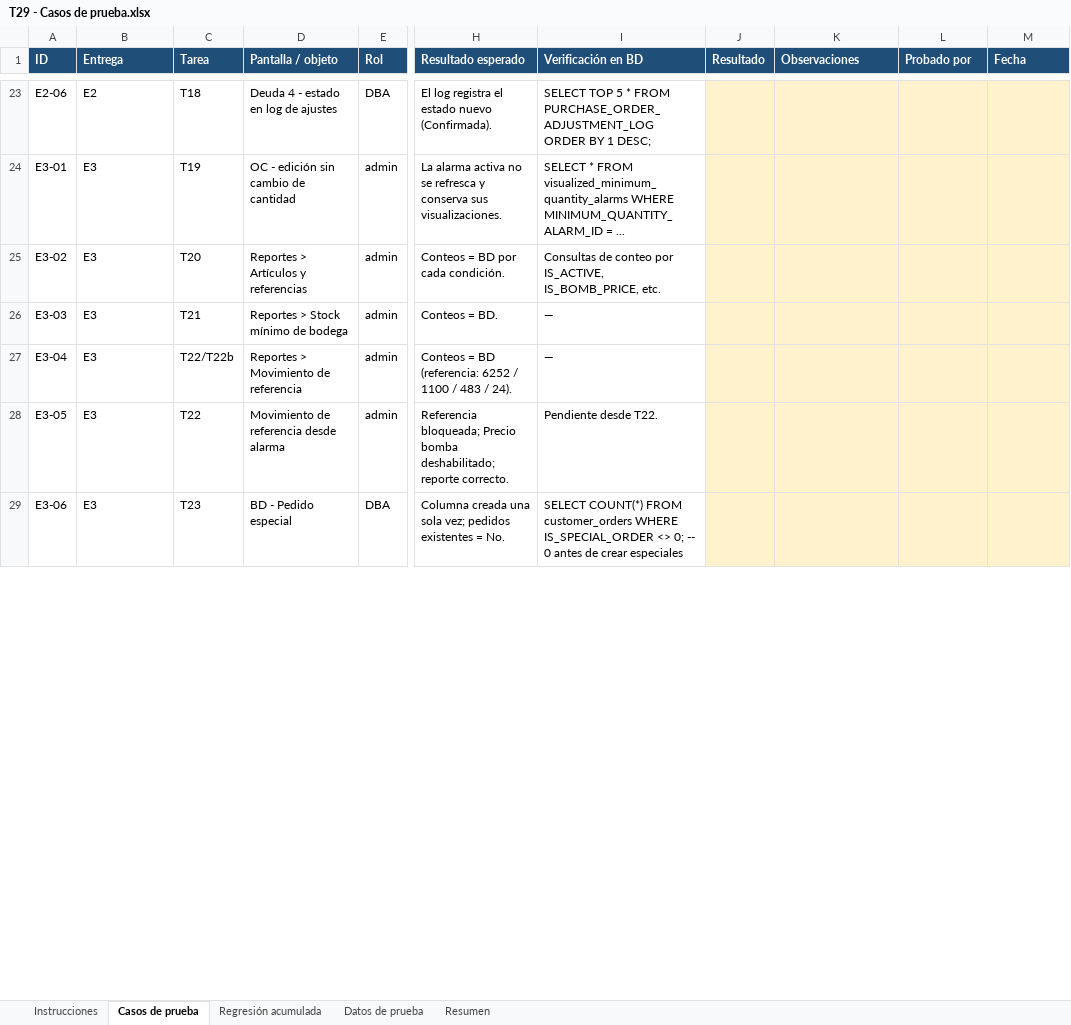
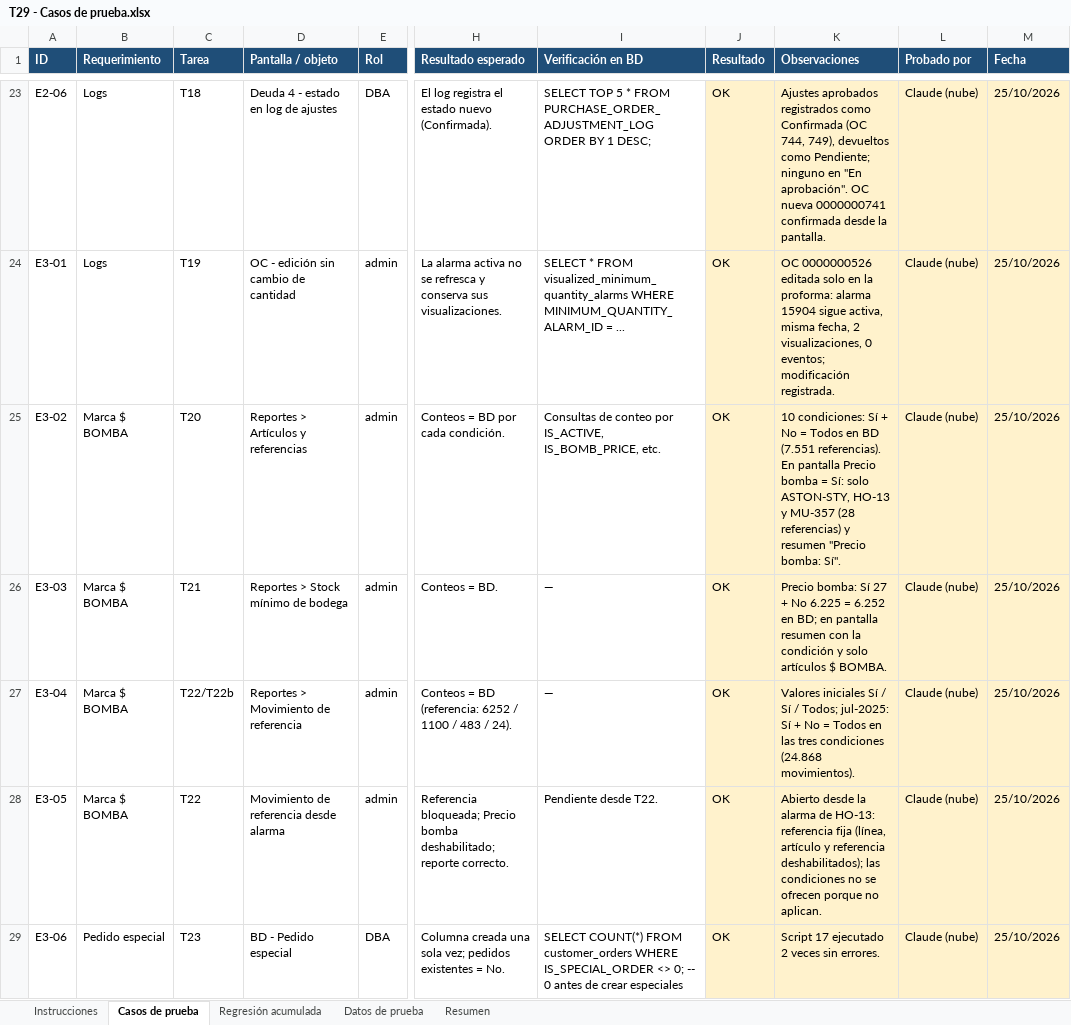
Before and after one commit to ardc2440/AldebaranWEB, an Excel workbook: documentos/2026-10-20 RQM Complemento de Modúlo de consulta de logs/T29 - Casos de prueba.xlsx, sheet Casos de prueba, drawn as a sheet; only a part is shown, gaps mark what is left out; values as stored, in another font and other column widths than the file's, no borders; conditional formats not drawn; the diff covers the shown part only; the diff names each change by its address in the sheet, - before the commit and + after, or states it on an @@ line.

```diff
--- a/documentos/2026-10-20 RQM Complemento de Modúlo de consulta de logs/T29 - Casos de prueba.xlsx (sheet Casos de prueba)
+++ b/documentos/2026-10-20 RQM Complemento de Modúlo de consulta de logs/T29 - Casos de prueba.xlsx (sheet Casos de prueba)
-B1: Entrega
+B1: Requerimiento
-B23 (Requerimiento): E2
+B23 (Requerimiento): Logs
-J23:J29 (Resultado): (empty)
+J23:J29 (Resultado): OK
-K23 (Observaciones): (empty)
+K23 (Observaciones): Ajustes aprobados registrados como Confirmada (OC 744, 749), devueltos como Pendiente; ninguno en "En aprobación". OC nueva 0000000741 confirmada desde la pantalla.
-L23:L29 (Probado por): (empty)
+L23:L29 (Probado por): Claude (nube)
-M23:M29 (Fecha): (empty)
+M23:M29 (Fecha): 25/10/2026
-B24 (Requerimiento): E3
+B24 (Requerimiento): Logs
-K24 (Observaciones): (empty)
+K24 (Observaciones): OC 0000000526 editada solo en la proforma: alarma 15904 sigue activa, misma fecha, 2 visualizaciones, 0 eventos; modificación registrada.
-B25:B28 (Requerimiento): E3
+B25:B28 (Requerimiento): Marca $ BOMBA
-K25 (Observaciones): (empty)
+K25 (Observaciones): 10 condiciones: Sí + No = Todos en BD (7.551 referencias). En pantalla Precio bomba = Sí: solo ASTON-STY, HO-13 y MU-357 (28 referencias) y resumen "Precio bomba: Sí".
-K26 (Observaciones): (empty)
+K26 (Observaciones): Precio bomba: Sí 27 + No 6.225 = 6.252 en BD; en pantalla resumen con la condición y solo artículos $ BOMBA.
-K27 (Observaciones): (empty)
+K27 (Observaciones): Valores iniciales Sí / Sí / Todos; jul-2025: Sí + No = Todos en las tres condiciones (24.868 movimientos).
-K28 (Observaciones): (empty)
+K28 (Observaciones): Abierto desde la alarma de HO-13: referencia fija (línea, artículo y referencia deshabilitados); las condiciones no se ofrecen porque no aplican.
-B29 (Requerimiento): E3
+B29 (Requerimiento): Pedido especial
-K29 (Observaciones): (empty)
+K29 (Observaciones): Script 17 ejecutado 2 veces sin errores.
```
Also changed, not shown: 173 edited cells elsewhere in this sheet, sheet Resumen, sheet Regresión acumulada, sheet Instrucciones.
